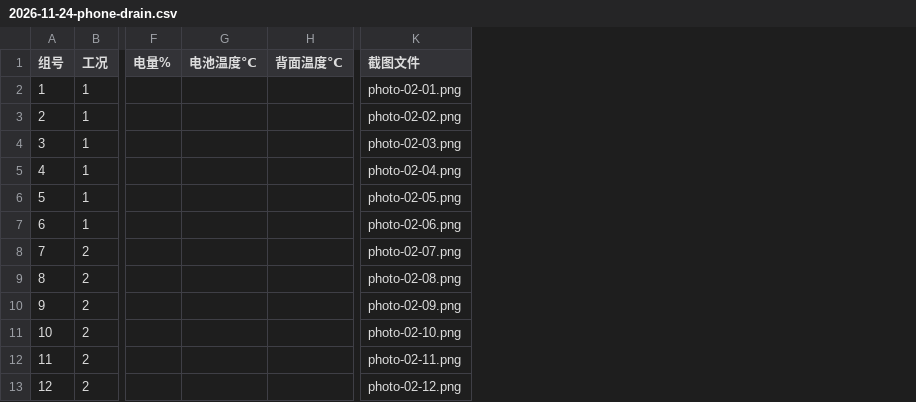
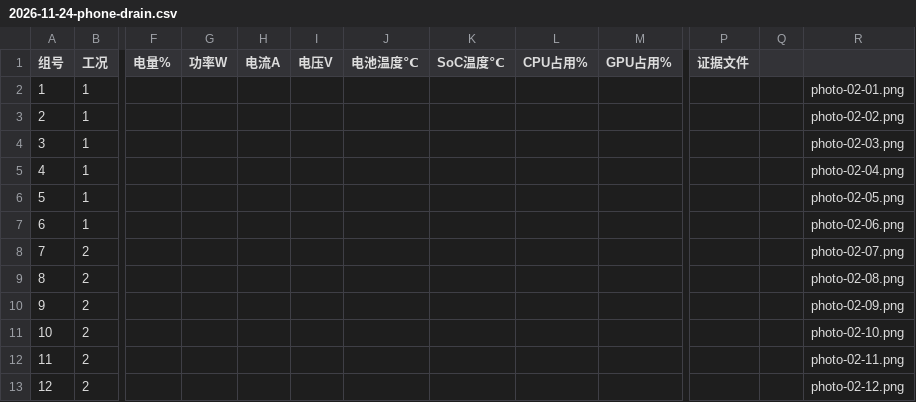
Before and after one commit to cyf-Billy/ICEC-2026-0191-chenyanfan, a CSV file: 01-Field-Discovery/raw_data/2026-11-24-phone-drain.csv, drawn as a sheet; only a part is shown, gaps mark what is left out; removed rows and columns are numbered as before the commit, all else as after; the diff names each change by its address in the sheet, - before the commit and + after, or states it on an @@ line.

```diff
--- a/01-Field-Discovery/raw_data/2026-11-24-phone-drain.csv
+++ b/01-Field-Discovery/raw_data/2026-11-24-phone-drain.csv
+column G (功率W), empty
+column H (电流A), empty
+column I (电压V), empty
-column H (背面温度℃), empty
+column K (SoC温度℃), empty
+column L (CPU占用%), empty
+column M (GPU占用%), empty
+column P (证据文件), empty
+column Q, empty
-R1: 截图文件
+R1: (empty)
```
Also changed, not shown: 1 other file.
